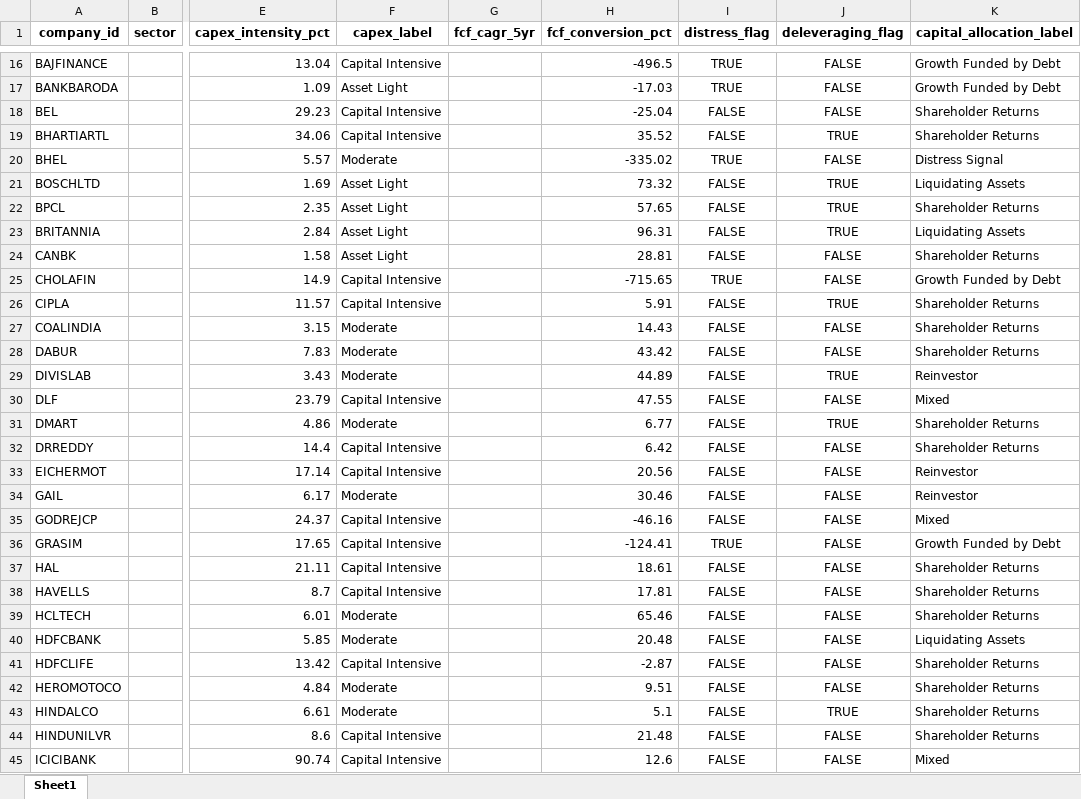
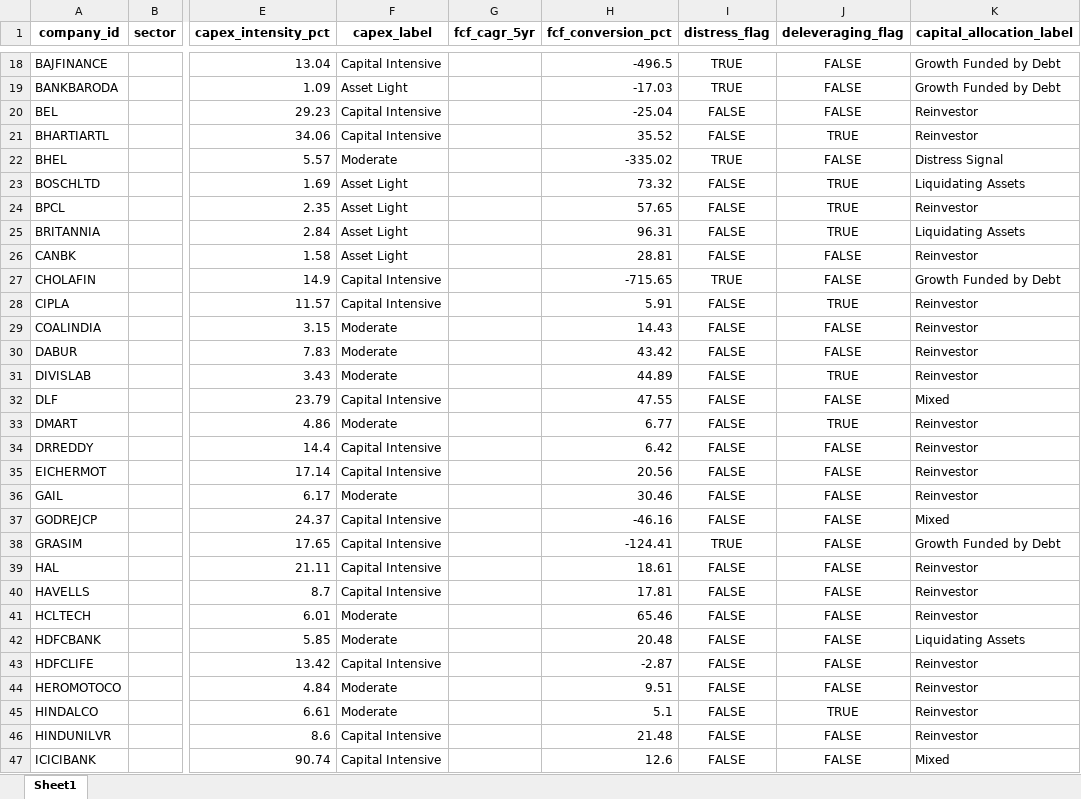
Before and after one commit to shashank12125/nifty100-financial-intelligence-platform, an Excel workbook: output/cashflow_intelligence.xlsx, sheet Sheet1, drawn as a sheet; only a part is shown, gaps mark what is left out; values as stored, in another font and other column widths than the file's, no borders; addresses are those after the commit; the diff covers the shown part only; the diff names each change by its address in the sheet, - before the commit and + after, or states it on an @@ line.

```diff
--- a/output/cashflow_intelligence.xlsx (sheet Sheet1)
+++ b/output/cashflow_intelligence.xlsx (sheet Sheet1)
-K20:K21 (capital_allocation_label): Shareholder Returns
+K20:K21 (capital_allocation_label): Reinvestor
-K24 (capital_allocation_label): Shareholder Returns
+K24 (capital_allocation_label): Reinvestor
-K26 (capital_allocation_label): Shareholder Returns
+K26 (capital_allocation_label): Reinvestor
-K28:K30 (capital_allocation_label): Shareholder Returns
+K28:K30 (capital_allocation_label): Reinvestor
-K33:K34 (capital_allocation_label): Shareholder Returns
+K33:K34 (capital_allocation_label): Reinvestor
-K39:K41 (capital_allocation_label): Shareholder Returns
+K39:K41 (capital_allocation_label): Reinvestor
-K43:K46 (capital_allocation_label): Shareholder Returns
+K43:K46 (capital_allocation_label): Reinvestor
```
Also changed, not shown: 2 added rows and 34 edited cells elsewhere in this sheet, 9 other files.
